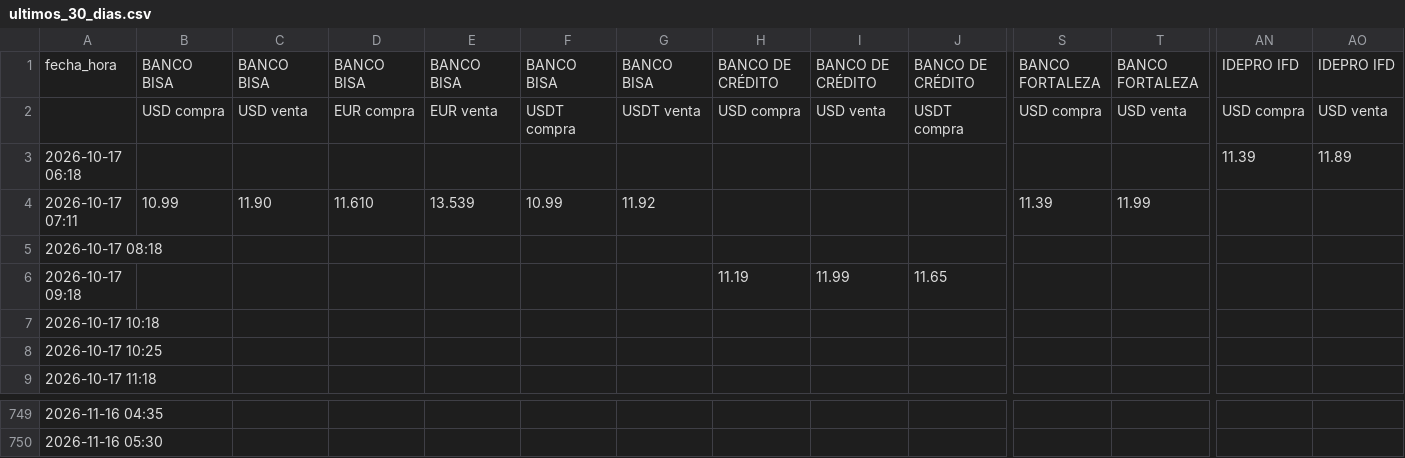
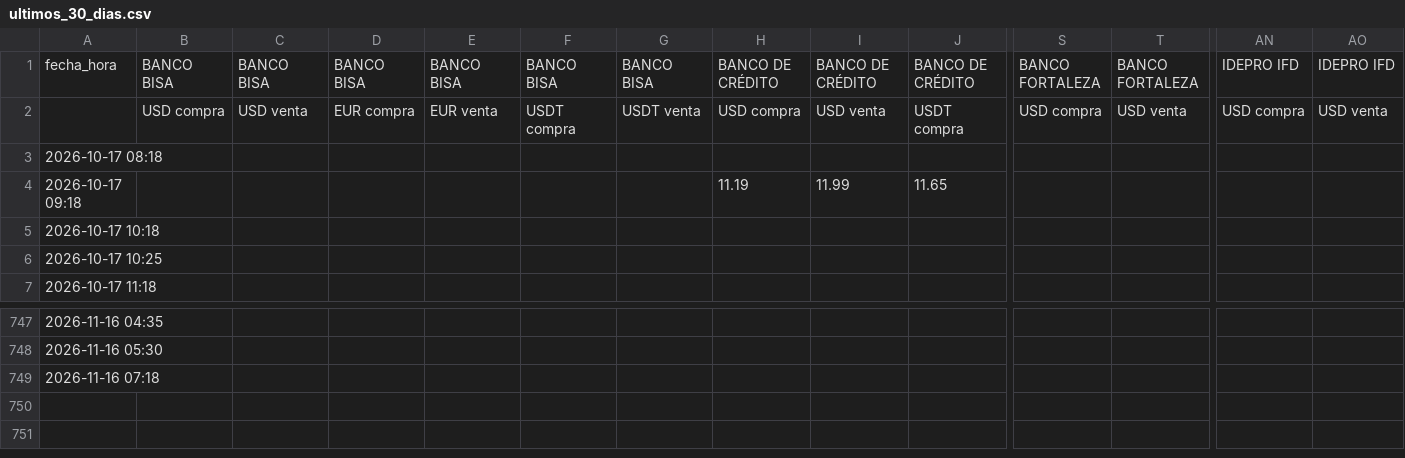
Before and after one commit to BohozX/TC-BANCOS, a CSV file: ultimos_30_dias.csv, drawn as a sheet; only a part is shown, gaps mark what is left out; removed rows and columns are numbered as before the commit, all else as after; rows hold the shown columns only; the diff names each change by its address in the sheet, - before the commit and + after, or states it on an @@ line.

Commit message:
Actualizacion TC bancos 2026-11-16 07:22 BOT

```diff
--- a/ultimos_30_dias.csv
+++ b/ultimos_30_dias.csv
-row 3: 2026-10-17 06:18 |  |  |  |  |  |  |  |  |  |  |  | 11.39 | 11.89
-row 4: 2026-10-17 07:11 | 10.99 | 11.90 | 11.610 | 13.539 | 10.99 | 11.92 |  |  |  | 11.39 | 11.99
+row 749: 2026-11-16 07:18
```
